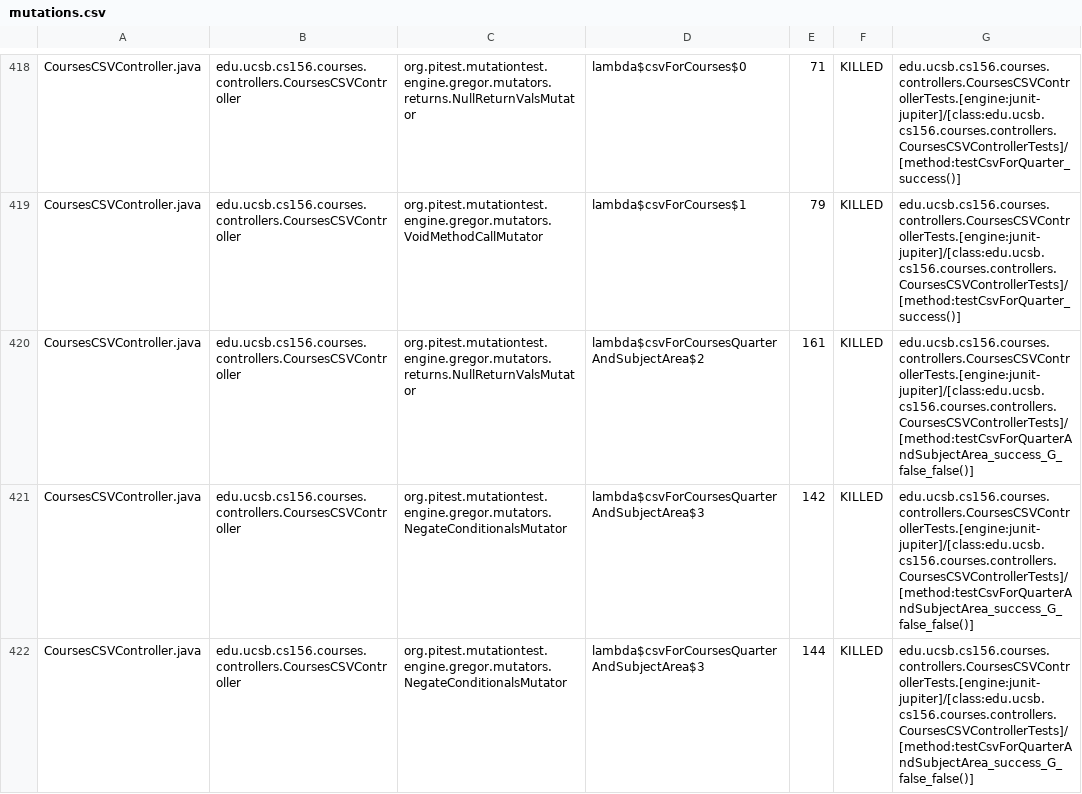
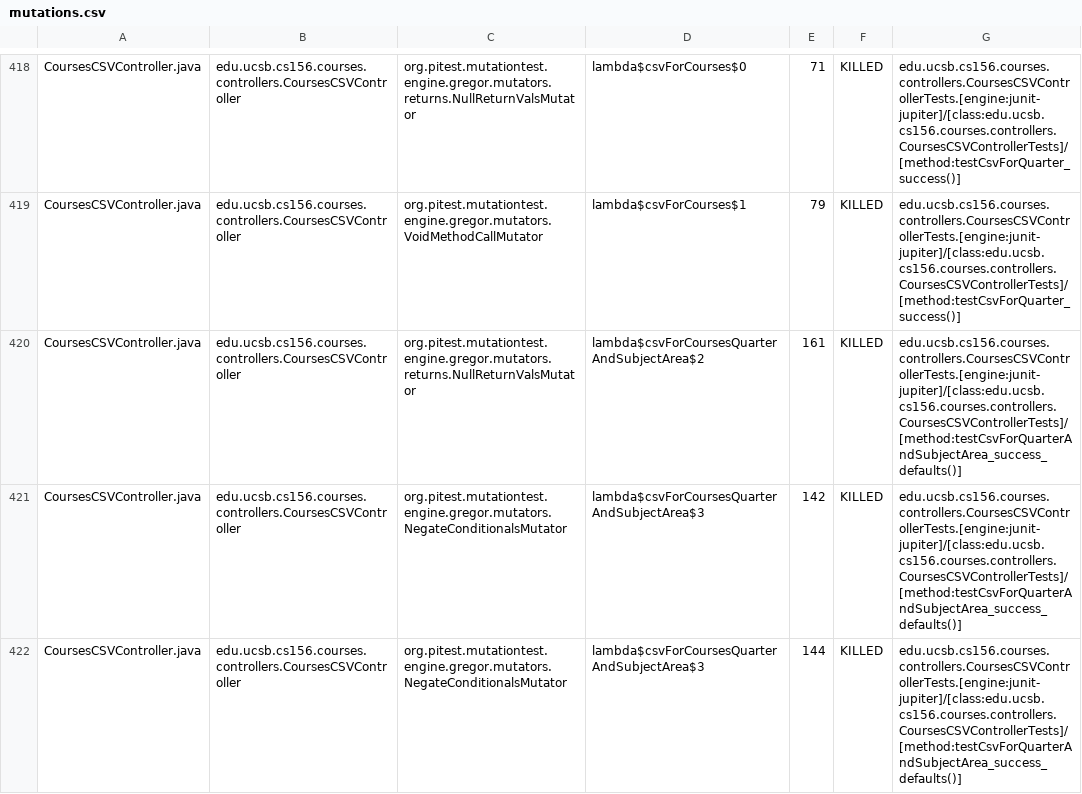
Before and after one commit to ucsb-cs156-s26/proj-courses-s26-02, a CSV file: pitest/mutations.csv, drawn as a sheet; only a part is shown, gaps mark what is left out; the diff covers the shown part only.

Commit message:
Deploying to gh-pages from @ ucsb-cs156-s26/proj-courses-s26-02@5853505e9831acbd49d249c55910ea8b4e9f2a7a 🚀

```diff
--- a/pitest/mutations.csv
+++ b/pitest/mutations.csv
@@ -419,4 +419,4 @@ CoursesCSVController.java,edu.ucsb.cs156.courses.controllers.CoursesCSVControlle
 CoursesCSVController.java,edu.ucsb.cs156.courses.controllers.CoursesCSVController,org.pitest.mutationtest.engine.gregor.mutators.VoidMethodCallMutator,lambda$csvForCourses$1,79,KILLED,edu.ucsb.cs156.courses.controllers.CoursesCSVControllerTests.[engine:junit-jupiter]/[class:edu.ucsb.cs156.courses.controllers.CoursesCSVControllerTests]/[method:testCsvForQuarter_success()]
-CoursesCSVController.java,edu.ucsb.cs156.courses.controllers.CoursesCSVController,org.pitest.mutationtest.engine.gregor.mutators.returns.NullReturnValsMutator,lambda$csvForCoursesQuarterAndSubjectArea$2,161,KILLED,edu.ucsb.cs156.courses.controllers.CoursesCSVControllerTests.[engine:junit-jupiter]/[class:edu.ucsb.cs156.courses.controllers.CoursesCSVControllerTests]/[method:testCsvForQuarterAndSubjectArea_success_G_false_false()]
-CoursesCSVController.java,edu.ucsb.cs156.courses.controllers.CoursesCSVController,org.pitest.mutationtest.engine.gregor.mutators.NegateConditionalsMutator,lambda$csvForCoursesQuarterAndSubjectArea$3,142,KILLED,edu.ucsb.cs156.courses.controllers.CoursesCSVControllerTests.[engine:junit-jupiter]/[class:edu.ucsb.cs156.courses.controllers.CoursesCSVControllerTests]/[method:testCsvForQuarterAndSubjectArea_success_G_false_false()]
-CoursesCSVController.java,edu.ucsb.cs156.courses.controllers.CoursesCSVController,org.pitest.mutationtest.engine.gregor.mutators.NegateConditionalsMutator,lambda$csvForCoursesQuarterAndSubjectArea$3,144,KILLED,edu.ucsb.cs156.courses.controllers.CoursesCSVControllerTests.[engine:junit-jupiter]/[class:edu.ucsb.cs156.courses.controllers.CoursesCSVControllerTests]/[method:testCsvForQuarterAndSubjectArea_success_G_false_false()]
+CoursesCSVController.java,edu.ucsb.cs156.courses.controllers.CoursesCSVController,org.pitest.mutationtest.engine.gregor.mutators.returns.NullReturnValsMutator,lambda$csvForCoursesQuarterAndSubjectArea$2,161,KILLED,edu.ucsb.cs156.courses.controllers.CoursesCSVControllerTests.[engine:junit-jupiter]/[class:edu.ucsb.cs156.courses.controllers.CoursesCSVControllerTests]/[method:testCsvForQuarterAndSubjectArea_success_defaults()]
+CoursesCSVController.java,edu.ucsb.cs156.courses.controllers.CoursesCSVController,org.pitest.mutationtest.engine.gregor.mutators.NegateConditionalsMutator,lambda$csvForCoursesQuarterAndSubjectArea$3,142,KILLED,edu.ucsb.cs156.courses.controllers.CoursesCSVControllerTests.[engine:junit-jupiter]/[class:edu.ucsb.cs156.courses.controllers.CoursesCSVControllerTests]/[method:testCsvForQuarterAndSubjectArea_success_defaults()]
+CoursesCSVController.java,edu.ucsb.cs156.courses.controllers.CoursesCSVController,org.pitest.mutationtest.engine.gregor.mutators.NegateConditionalsMutator,lambda$csvForCoursesQuarterAndSubjectArea$3,144,KILLED,edu.ucsb.cs156.courses.controllers.CoursesCSVControllerTests.[engine:junit-jupiter]/[class:edu.ucsb.cs156.courses.controllers.CoursesCSVControllerTests]/[method:testCsvForQuarterAndSubjectArea_success_defaults()]
```
Also changed, not shown: 45 edited cells elsewhere in this file, 52 other files.
